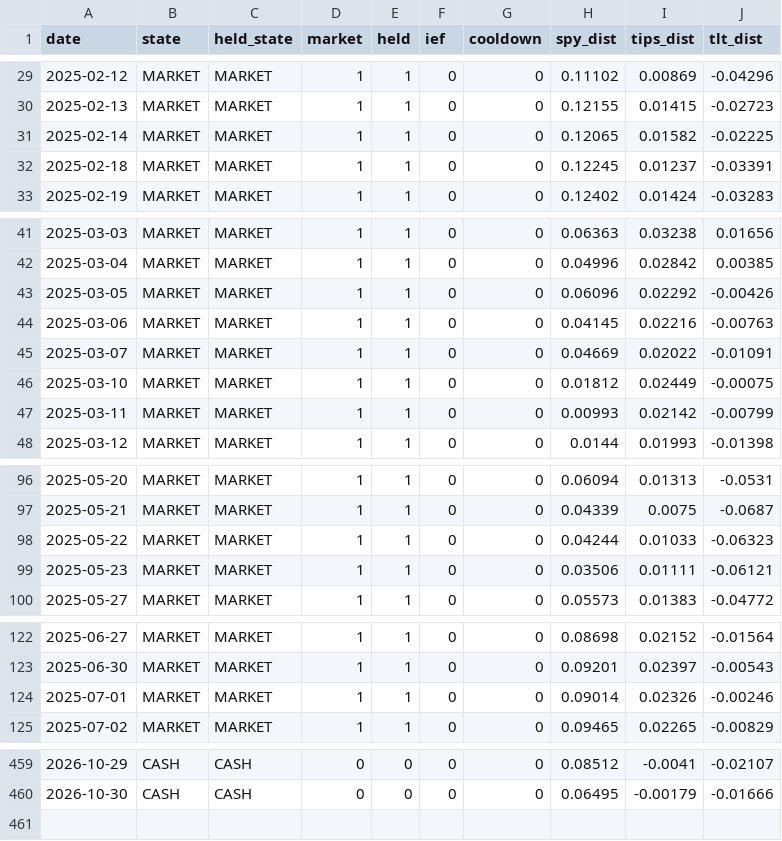
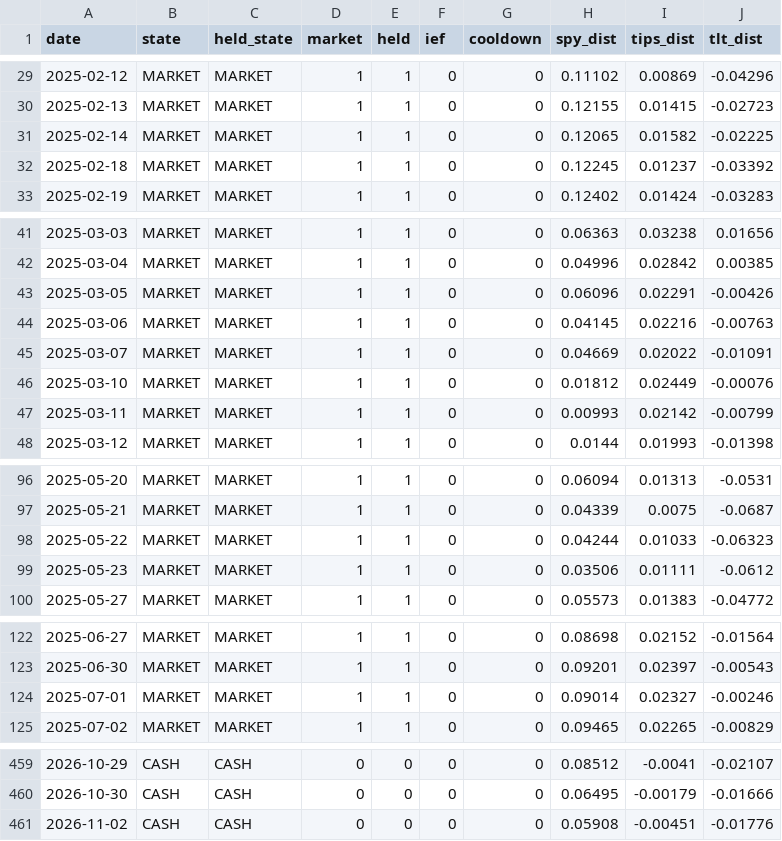
Before and after one commit to Sin3qz/Strategies-dashboard, a CSV file: data/daily_levtips.csv, drawn as a sheet; only a part is shown, gaps mark what is left out; the diff covers the shown part only.

```diff
--- a/data/daily_levtips.csv
+++ b/data/daily_levtips.csv
@@ -31,3 +31,3 @@ date,state,held_state,market,held,ief,cooldown,spy_dist,tips_dist,tlt_dist
 2025-02-14,MARKET,MARKET,1,1,0,0,0.12065,0.01582,-0.02225
-2025-02-18,MARKET,MARKET,1,1,0,0,0.12245,0.01237,-0.03391
+2025-02-18,MARKET,MARKET,1,1,0,0,0.12245,0.01237,-0.03392
 2025-02-19,MARKET,MARKET,1,1,0,0,0.12402,0.01424,-0.03283
@@ -42,6 +42,6 @@ date,state,held_state,market,held,ief,cooldown,spy_dist,tips_dist,tlt_dist
 2025-03-04,MARKET,MARKET,1,1,0,0,0.04996,0.02842,0.00385
-2025-03-05,MARKET,MARKET,1,1,0,0,0.06096,0.02292,-0.00426
+2025-03-05,MARKET,MARKET,1,1,0,0,0.06096,0.02291,-0.00426
 2025-03-06,MARKET,MARKET,1,1,0,0,0.04145,0.02216,-0.00763
 2025-03-07,MARKET,MARKET,1,1,0,0,0.04669,0.02022,-0.01091
-2025-03-10,MARKET,MARKET,1,1,0,0,0.01812,0.02449,-0.00075
+2025-03-10,MARKET,MARKET,1,1,0,0,0.01812,0.02449,-0.00076
 2025-03-11,MARKET,MARKET,1,1,0,0,0.00993,0.02142,-0.00799
@@ -98,3 +98,3 @@ date,state,held_state,market,held,ief,cooldown,spy_dist,tips_dist,tlt_dist
 2025-05-22,MARKET,MARKET,1,1,0,0,0.04244,0.01033,-0.06323
-2025-05-23,MARKET,MARKET,1,1,0,0,0.03506,0.01111,-0.06121
+2025-05-23,MARKET,MARKET,1,1,0,0,0.03506,0.01111,-0.0612
 2025-05-27,MARKET,MARKET,1,1,0,0,0.05573,0.01383,-0.04772
@@ -123,3 +123,3 @@ date,state,held_state,market,held,ief,cooldown,spy_dist,tips_dist,tlt_dist
 2025-06-30,MARKET,MARKET,1,1,0,0,0.09201,0.02397,-0.00543
-2025-07-01,MARKET,MARKET,1,1,0,0,0.09014,0.02326,-0.00246
+2025-07-01,MARKET,MARKET,1,1,0,0,0.09014,0.02327,-0.00246
 2025-07-02,MARKET,MARKET,1,1,0,0,0.09465,0.02265,-0.00829
@@ -460 +460,2 @@ date,state,held_state,market,held,ief,cooldown,spy_dist,tips_dist,tlt_dist
 2026-10-30,CASH,CASH,0,0,0,0,0.06495,-0.00179,-0.01666
+2026-11-02,CASH,CASH,0,0,0,0,0.05908,-0.00451,-0.01776
```
Also changed, not shown: 2 edited cells elsewhere in this file, data/equity.csv, data/wikifolio_history.csv, 10 other files.
